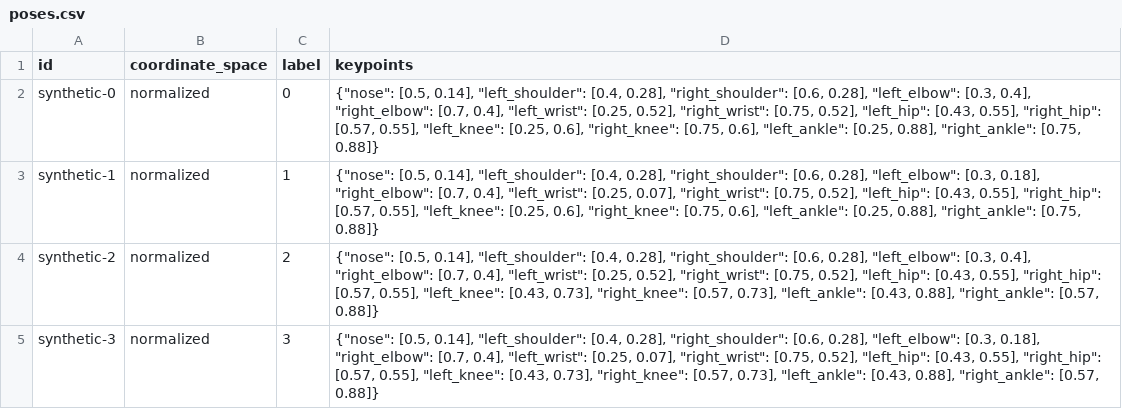
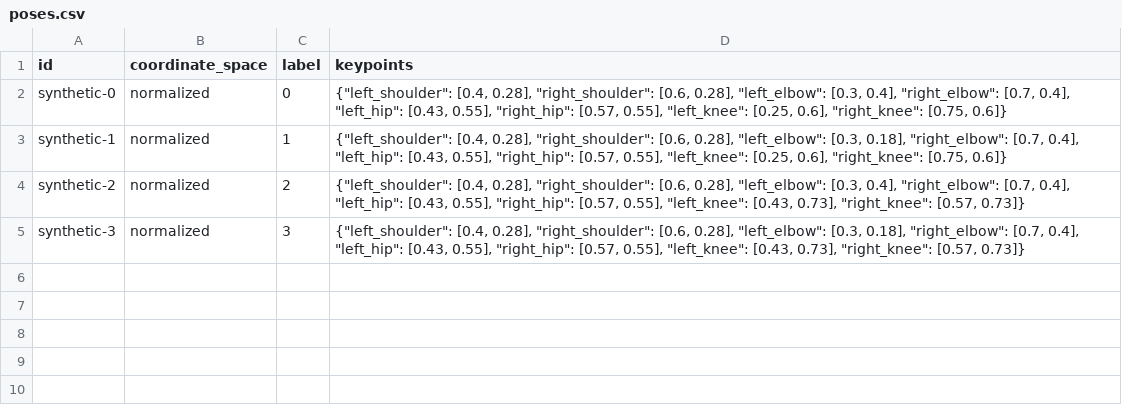
Before and after one commit to ggh-png/pose2actionLLM, a CSV file: data/sample/poses.csv, drawn as a sheet.

Commit message:
Simplify pose inputs to eight joints and use elbow-based arm features

```diff
--- a/data/sample/poses.csv
+++ b/data/sample/poses.csv
@@ -1,5 +1,5 @@
 id,coordinate_space,label,keypoints
-synthetic-0,normalized,0,"{""nose"": [0.5, 0.14], ""left_shoulder"": [0.4, 0.28], ""right_shoulder"": [0.6, 0.28], ""left_elbow"": [0.3, 0.4], ""right_elbow"": [0.7, 0.4], ""left_wrist"": [0.25, 0.52], ""right_wrist"": [0.75, 0.52], ""left_hip"": [0.43, 0.55], ""right_hip"": [0.57, 0.55], ""left_knee"": [0.25, 0.6], ""right_knee"": [0.75, 0.6], ""left_ankle"": [0.25, 0.88], ""right_ankle"": [0.75, 0.88]}"
-synthetic-1,normalized,1,"{""nose"": [0.5, 0.14], ""left_shoulder"": [0.4, 0.28], ""right_shoulder"": [0.6, 0.28], ""left_elbow"": [0.3, 0.18], ""right_elbow"": [0.7, 0.4], ""left_wrist"": [0.25, 0.07], ""right_wrist"": [0.75, 0.52], ""left_hip"": [0.43, 0.55], ""right_hip"": [0.57, 0.55], ""left_knee"": [0.25, 0.6], ""right_knee"": [0.75, 0.6], ""left_ankle"": [0.25, 0.88], ""right_ankle"": [0.75, 0.88]}"
-synthetic-2,normalized,2,"{""nose"": [0.5, 0.14], ""left_shoulder"": [0.4, 0.28], ""right_shoulder"": [0.6, 0.28], ""left_elbow"": [0.3, 0.4], ""right_elbow"": [0.7, 0.4], ""left_wrist"": [0.25, 0.52], ""right_wrist"": [0.75, 0.52], ""left_hip"": [0.43, 0.55], ""right_hip"": [0.57, 0.55], ""left_knee"": [0.43, 0.73], ""right_knee"": [0.57, 0.73], ""left_ankle"": [0.43, 0.88], ""right_ankle"": [0.57, 0.88]}"
-synthetic-3,normalized,3,"{""nose"": [0.5, 0.14], ""left_shoulder"": [0.4, 0.28], ""right_shoulder"": [0.6, 0.28], ""left_elbow"": [0.3, 0.18], ""right_elbow"": [0.7, 0.4], ""left_wrist"": [0.25, 0.07], ""right_wrist"": [0.75, 0.52], ""left_hip"": [0.43, 0.55], ""right_hip"": [0.57, 0.55], ""left_knee"": [0.43, 0.73], ""right_knee"": [0.57, 0.73], ""left_ankle"": [0.43, 0.88], ""right_ankle"": [0.57, 0.88]}"
+synthetic-0,normalized,0,"{""left_shoulder"": [0.4, 0.28], ""right_shoulder"": [0.6, 0.28], ""left_elbow"": [0.3, 0.4], ""right_elbow"": [0.7, 0.4], ""left_hip"": [0.43, 0.55], ""right_hip"": [0.57, 0.55], ""left_knee"": [0.25, 0.6], ""right_knee"": [0.75, 0.6]}"
+synthetic-1,normalized,1,"{""left_shoulder"": [0.4, 0.28], ""right_shoulder"": [0.6, 0.28], ""left_elbow"": [0.3, 0.18], ""right_elbow"": [0.7, 0.4], ""left_hip"": [0.43, 0.55], ""right_hip"": [0.57, 0.55], ""left_knee"": [0.25, 0.6], ""right_knee"": [0.75, 0.6]}"
+synthetic-2,normalized,2,"{""left_shoulder"": [0.4, 0.28], ""right_shoulder"": [0.6, 0.28], ""left_elbow"": [0.3, 0.4], ""right_elbow"": [0.7, 0.4], ""left_hip"": [0.43, 0.55], ""right_hip"": [0.57, 0.55], ""left_knee"": [0.43, 0.73], ""right_knee"": [0.57, 0.73]}"
+synthetic-3,normalized,3,"{""left_shoulder"": [0.4, 0.28], ""right_shoulder"": [0.6, 0.28], ""left_elbow"": [0.3, 0.18], ""right_elbow"": [0.7, 0.4], ""left_hip"": [0.43, 0.55], ""right_hip"": [0.57, 0.55], ""left_knee"": [0.43, 0.73], ""right_knee"": [0.57, 0.73]}"
```
Also changed, not shown: 12 other files.
